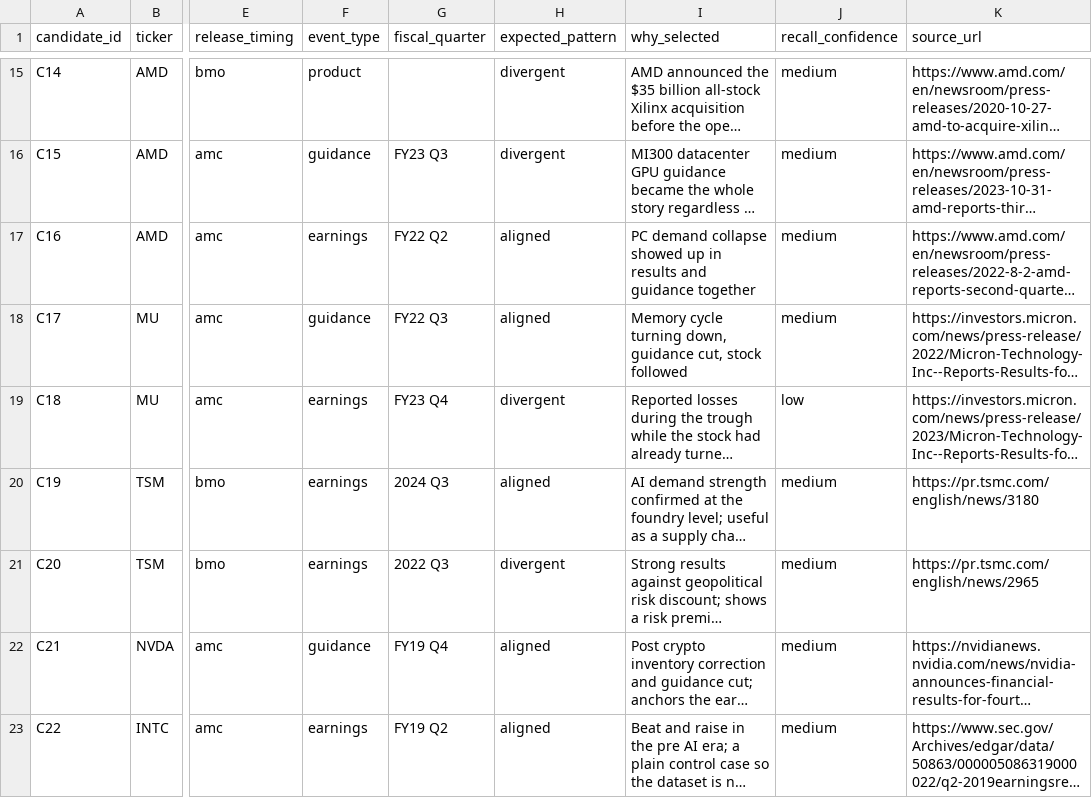
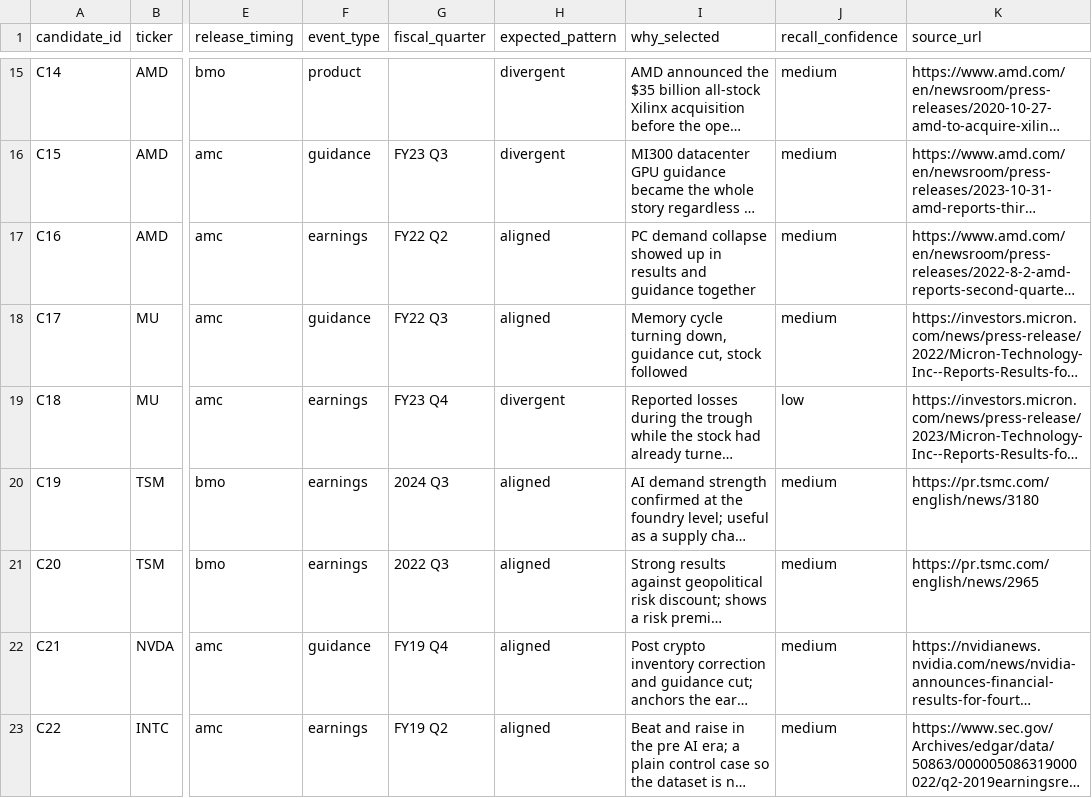
Before and after one commit to joeyyXuu/priced-in, a CSV file: data/events_candidates.csv, drawn as a sheet; only a part is shown, gaps mark what is left out; long unchanged cells end in …; the diff names each change by its address in the sheet, - before the commit and + after, or states it on an @@ line.

```diff
--- a/data/events_candidates.csv
+++ b/data/events_candidates.csv
-H21 (expected_pattern): divergent
+H21 (expected_pattern): aligned
```
Also changed, not shown: data/estimates.csv, data/event_review.csv, 8 other files.
